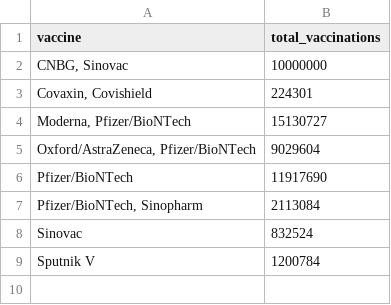
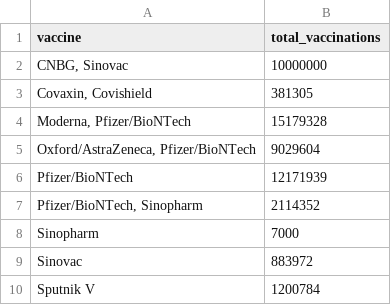
Before and after one commit to Scienzainrete/covid-19, a CSV file: owid_vaccini_tipo.csv, drawn as a sheet.

```diff
--- a/owid_vaccini_tipo.csv
+++ b/owid_vaccini_tipo.csv
@@ -2,8 +2,9 @@
 "CNBG, Sinovac",10000000
-"Covaxin, Covishield",224301
-"Moderna, Pfizer/BioNTech",15130727
+"Covaxin, Covishield",381305
+"Moderna, Pfizer/BioNTech",15179328
 "Oxford/AstraZeneca, Pfizer/BioNTech",9029604
-"Pfizer/BioNTech",11917690
-"Pfizer/BioNTech, Sinopharm",2113084
-"Sinovac",832524
+"Pfizer/BioNTech",12171939
+"Pfizer/BioNTech, Sinopharm",2114352
+"Sinopharm",7000
+"Sinovac",883972
 "Sputnik V",1200784
```
Also changed, not shown: owid_vaccini_paese.csv.
